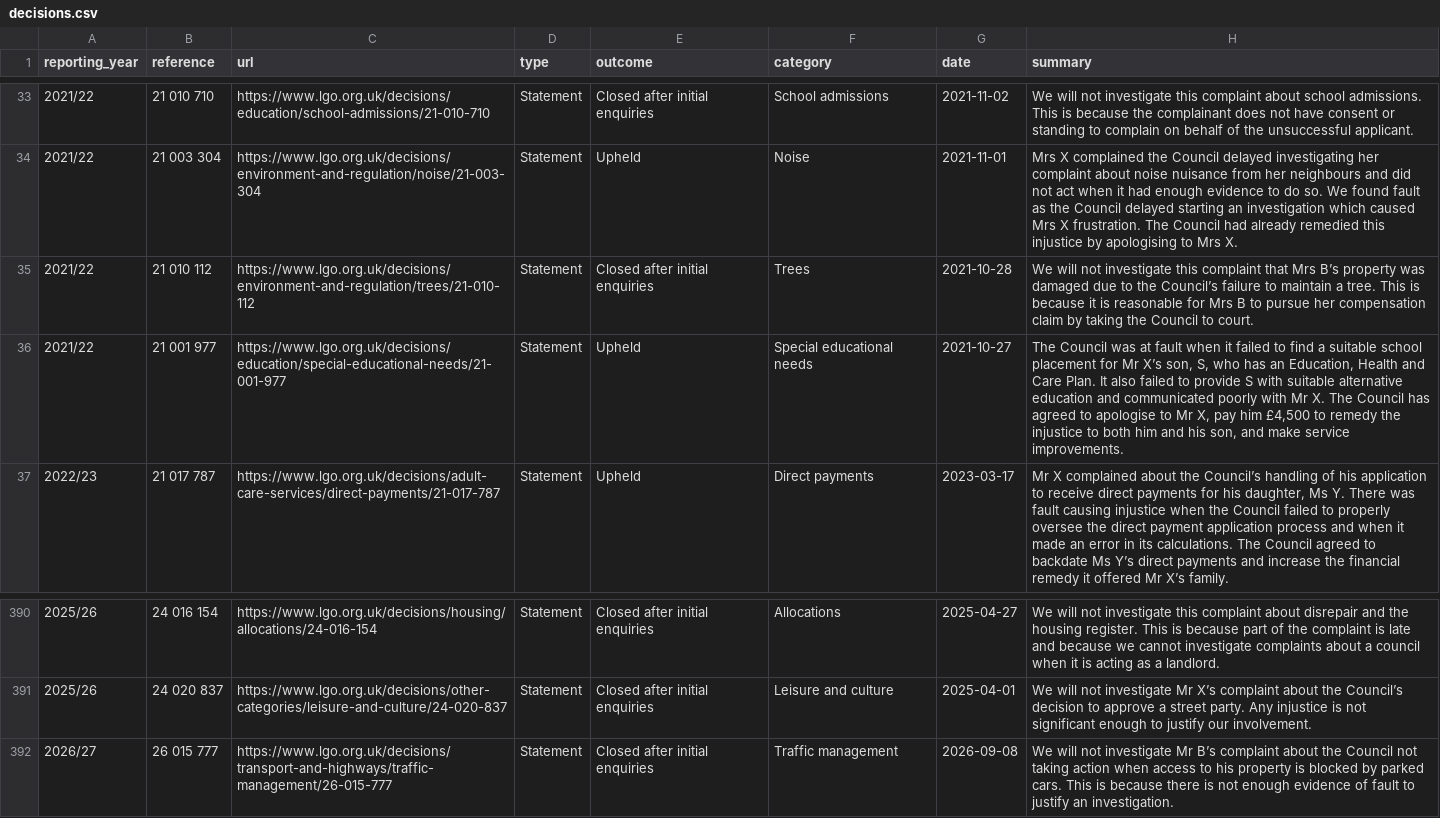
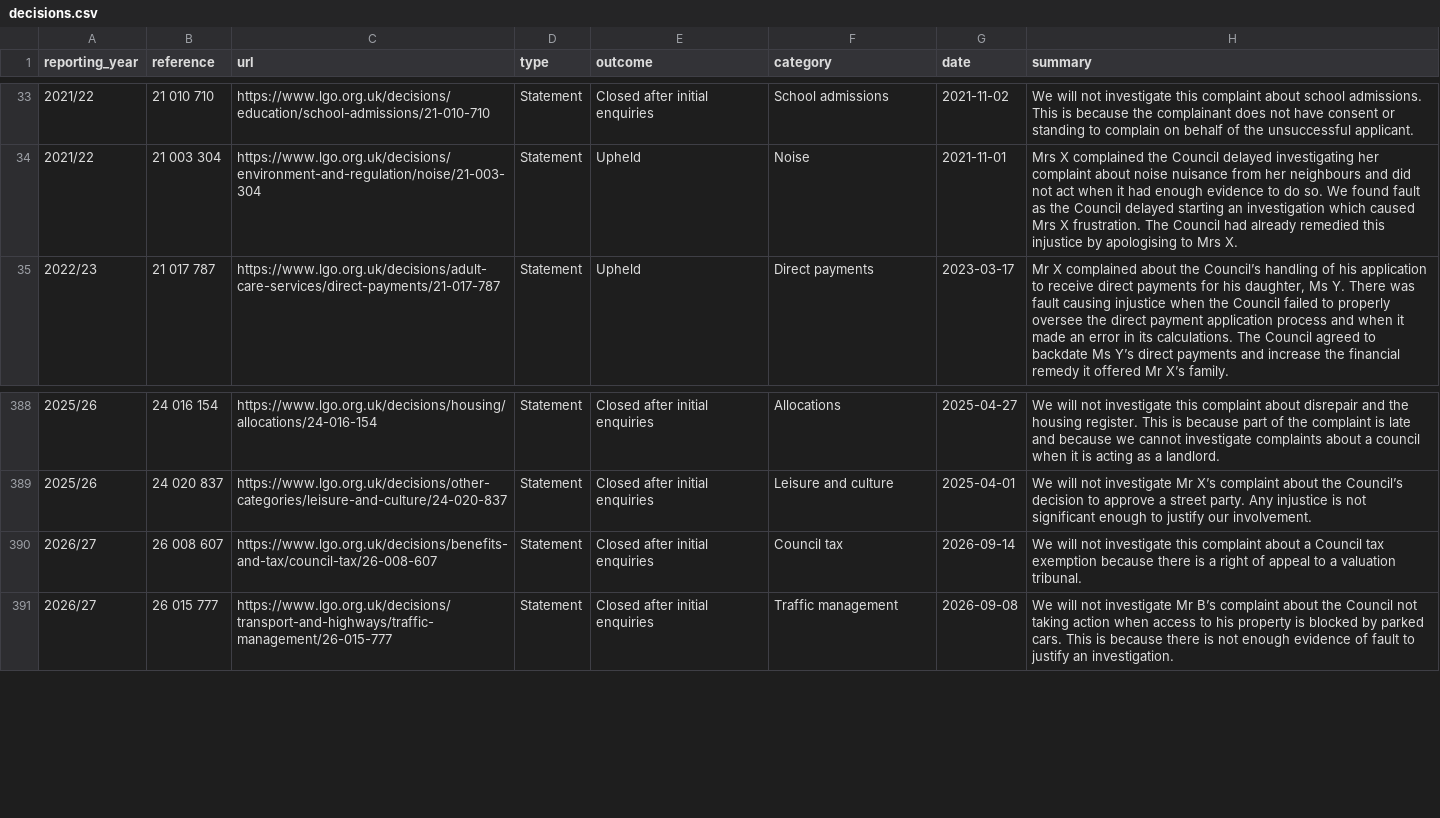
Before and after one commit to vrih/WFSend, a CSV file: data/lgo/decisions.csv, drawn as a sheet; only a part is shown, gaps mark what is left out; removed rows and columns are numbered as before the commit, all else as after; the diff names each change by its address in the sheet, - before the commit and + after, or states it on an @@ line.

```diff
--- a/data/lgo/decisions.csv
+++ b/data/lgo/decisions.csv
-row 35: 2021/22 | 21 010 112 | https://www.lgo.org.uk/decisions/environment-and-regulation/trees/21-010-112 | Statement | Closed after initial enquiries | Trees | 2021-10-28 | We will not investigate this complaint that Mrs B’s property was damaged due to the Council’s failure to maintain a tree. This is because it is reasonable for Mrs B to pursue her compensation claim by taking the Council to court.
-row 36: 2021/22 | 21 001 977 | https://www.lgo.org.uk/decisions/education/special-educational-needs/21-001-977 | Statement | Upheld | Special educational needs | 2021-10-27 | The Council was at fault when it failed to find a suitable school placement for Mr X’s son, S, who has an Education, Health and Care Plan. It also failed to provide S with suitable alternative education and communicated poorly with Mr X. The Council has agreed to apologise to Mr X, pay him £4,500 to remedy the injustice to both him and his son, and make service improvements.
+row 390: 2026/27 | 26 008 607 | https://www.lgo.org.uk/decisions/benefits-and-tax/council-tax/26-008-607 | Statement | Closed after initial enquiries | Council tax | 2026-09-14 | We will not investigate this complaint about a Council tax exemption because there is a right of appeal to a valuation tribunal.
```
Also changed, not shown: data/contracts/notices.csv, data/gias/specialist_settings.csv, 6 other files.
